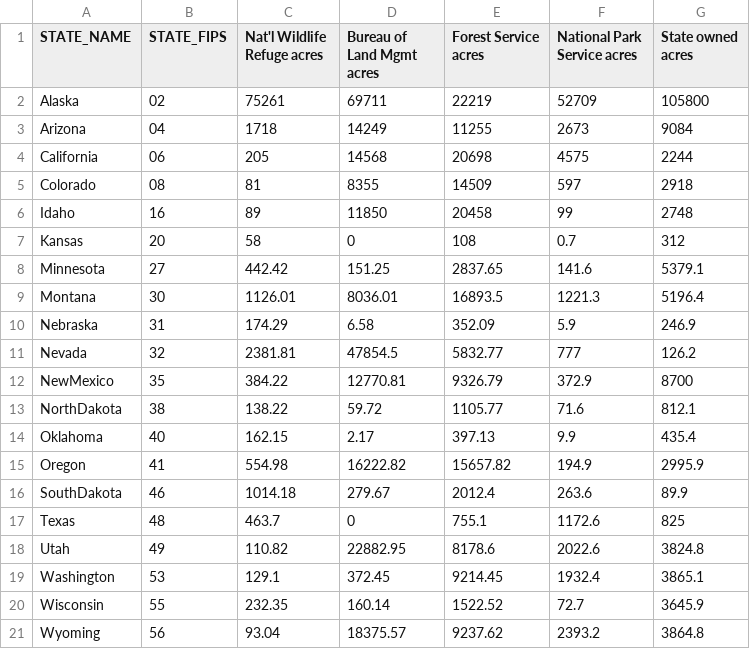
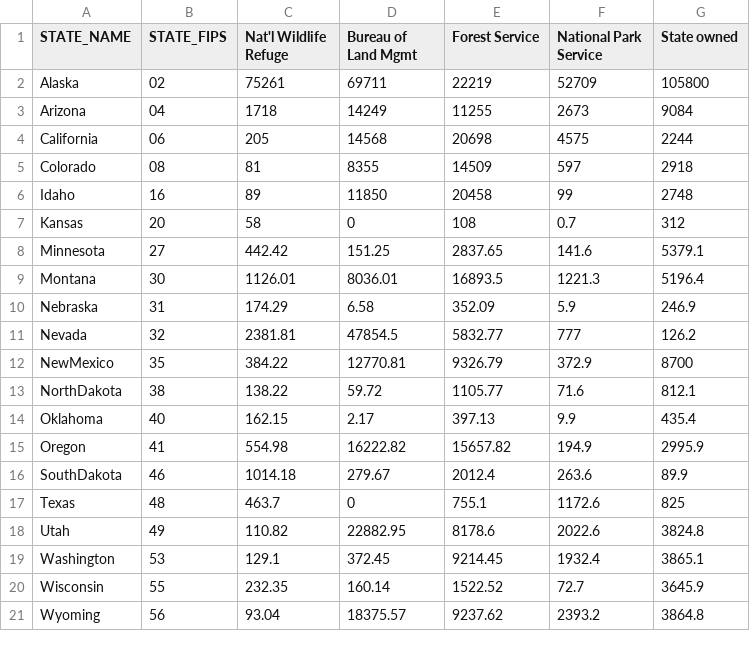
Before and after one commit to jinskee/Unit-3, a CSV file: boilerplate/data/publiclandOwnership.csv, drawn as a sheet.

```diff
--- a/boilerplate/data/publiclandOwnership.csv
+++ b/boilerplate/data/publiclandOwnership.csv
@@ -1,2 +1,2 @@
-STATE_NAME,STATE_FIPS,Nat'l Wildlife Refuge acres,Bureau of Land Mgmt acres,Forest Service acres,National Park Service acres,State owned acres
+STATE_NAME,STATE_FIPS,Nat'l Wildlife Refuge,Bureau of Land Mgmt,Forest Service,National Park Service,State owned
 Alaska,02,75261,69711,22219,52709,105800
```
Also changed, not shown: 2 other files.
